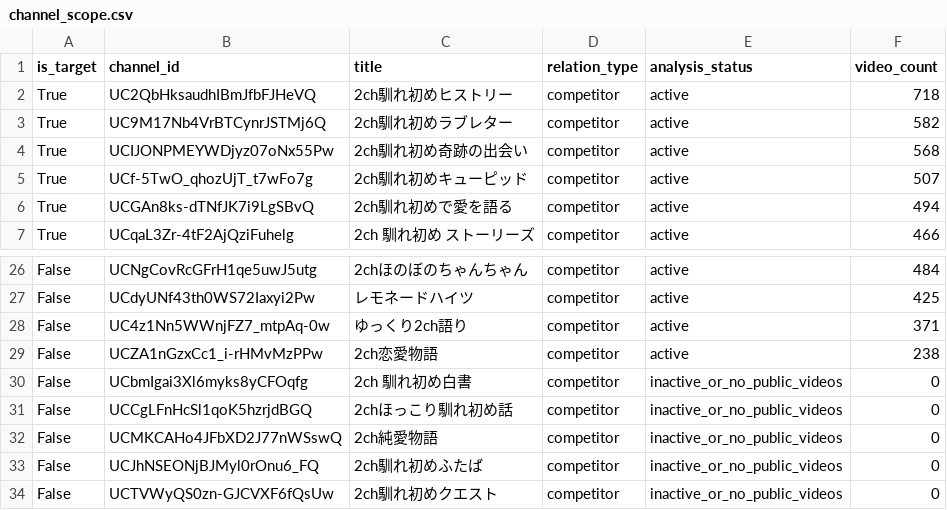
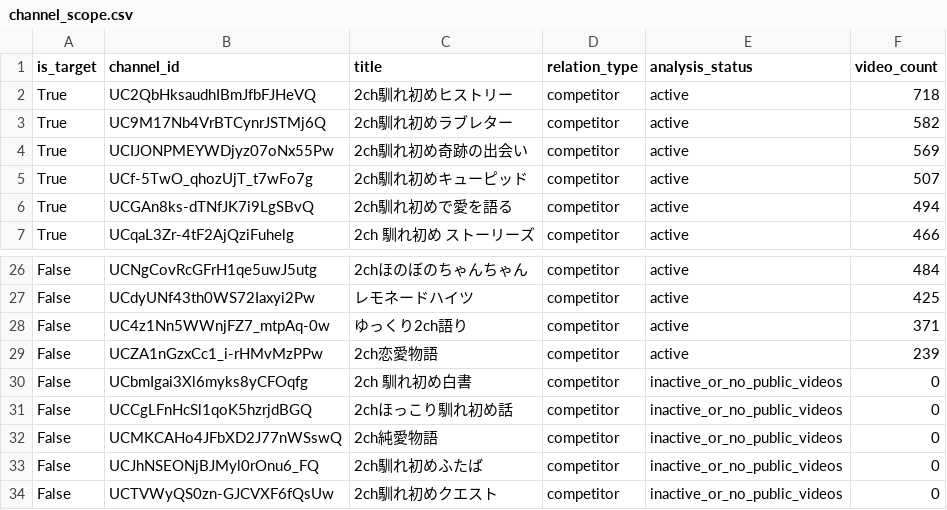
Before and after one commit to japonismy/naresome-kikaku-research, a CSV file: reports/channel_scope.csv, drawn as a sheet; only a part is shown, gaps mark what is left out.

```diff
--- a/reports/channel_scope.csv
+++ b/reports/channel_scope.csv
@@ -3,3 +3,3 @@ True,UC2QbHksaudhIBmJfbFJHeVQ,2ch馴れ初めヒストリー,competitor,active,7
 True,UC9M17Nb4VrBTCynrJSTMj6Q,2ch馴れ初めラブレター,competitor,active,582
-True,UCIJONPMEYWDjyz07oNx55Pw,2ch馴れ初め奇跡の出会い,competitor,active,568
+True,UCIJONPMEYWDjyz07oNx55Pw,2ch馴れ初め奇跡の出会い,competitor,active,569
 True,UCf-5TwO_qhozUjT_t7wFo7g,2ch馴れ初めキューピッド,competitor,active,507
@@ -28,3 +28,3 @@ False,UCdyUNf43th0WS72Iaxyi2Pw,レモネードハイツ,competitor,active,425
 False,UC4z1Nn5WWnjFZ7_mtpAq-0w,ゆっくり2ch語り,competitor,active,371
-False,UCZA1nGzxCc1_i-rHMvMzPPw,2ch恋愛物語,competitor,active,238
+False,UCZA1nGzxCc1_i-rHMvMzPPw,2ch恋愛物語,competitor,active,239
 False,UCbmIgai3Xl6myks8yCFOqfg,2ch 馴れ初め白書,competitor,inactive_or_no_public_videos,0
```
Also changed, not shown: reports/thumbnail_text_missing.csv.
